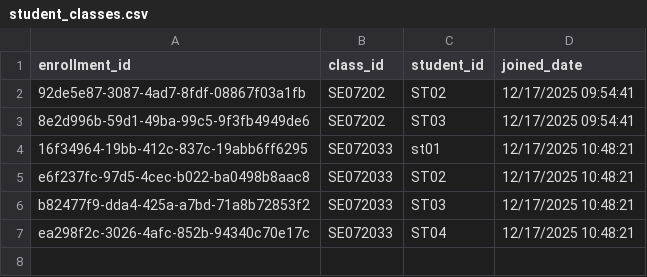
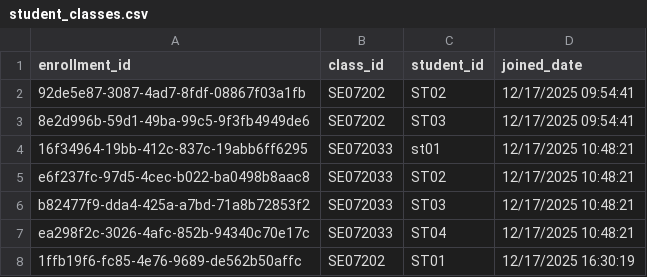
Before and after one commit to duonghd-dev/SIMS_FPT, a CSV file: CSV_DATA/student_classes.csv, drawn as a sheet; the diff names each change by its address in the sheet, - before the commit and + after, or states it on an @@ line.

```diff
--- a/CSV_DATA/student_classes.csv
+++ b/CSV_DATA/student_classes.csv
+row 8: 1ffb19f6-fc85-4e76-9689-de562b50affc | SE07202 | ST01 | 12/17/2025 16:30:19
```
Also changed, not shown: 7 other files.
